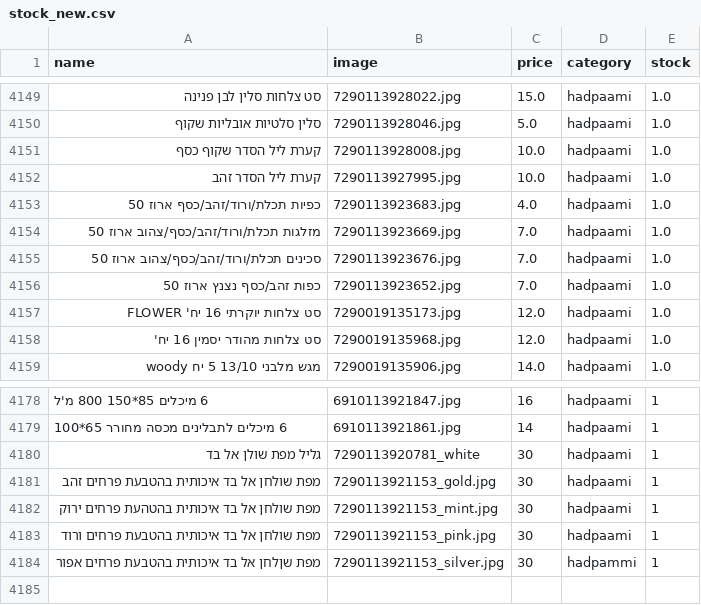
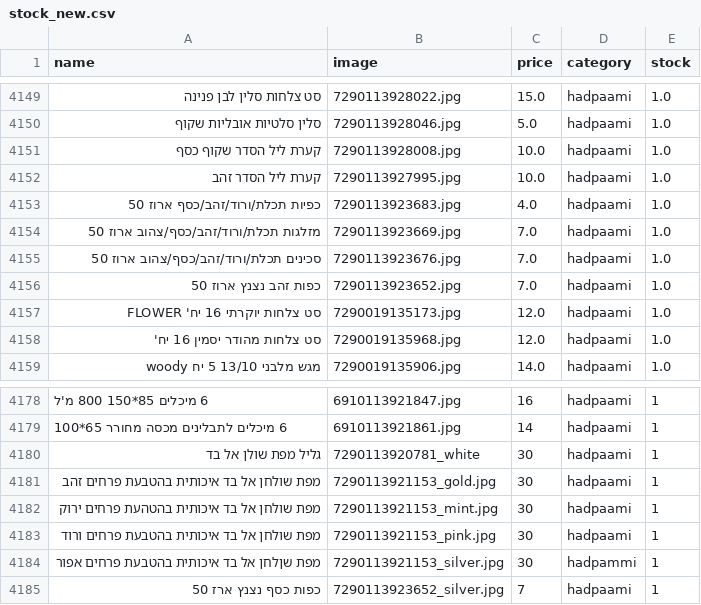
Before and after one commit to falulfa2711/upstock, a CSV file: stock_new.csv, drawn as a sheet; only a part is shown, gaps mark what is left out; the diff names each change by its address in the sheet, - before the commit and + after, or states it on an @@ line.

Commit message:
Update stock_new.csv

```diff
--- a/stock_new.csv
+++ b/stock_new.csv
-A4156 (name): כפות זהב/כסף נצנץ ארוז 50
+A4156 (name): כפות זהב נצנץ ארוז 50
+row 4185: כפות כסף נצנץ ארז 50 | 7290113923652_silver.jpg | 7 | hadpaami | 1
```
